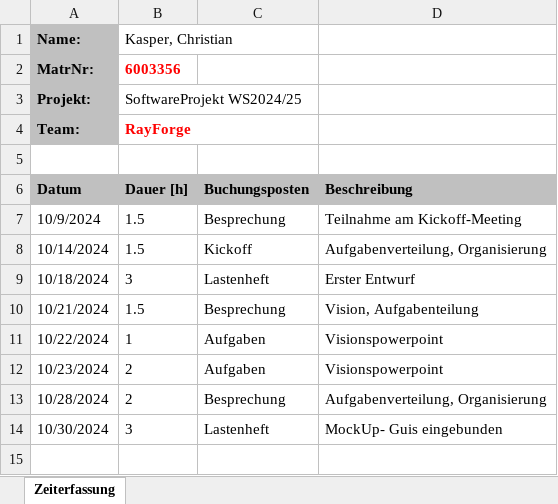
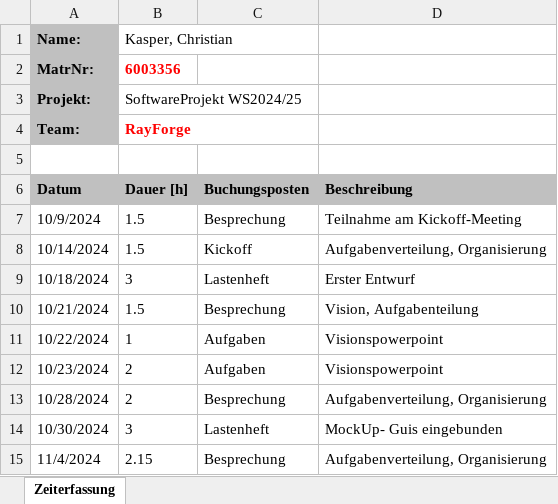
Before and after one commit to lgndluke/RaytRazor, an Excel workbook: 1. Projektplanung/1.1 Zeiterfassung/Zeiterfassung_Kasper_Christian.xlsx, sheet Zeiterfassung, drawn as a sheet; values as stored, in another font and other column widths than the file's, no borders; the diff names each change by its address in the sheet, - before the commit and + after, or states it on an @@ line.

Commit message:
Zeiterfassung_Kasper_Christian.xlsx: Eintragung der Stunden durchs Meeting

```diff
--- a/1. Projektplanung/1.1 Zeiterfassung/Zeiterfassung_Kasper_Christian.xlsx (sheet Zeiterfassung)
+++ b/1. Projektplanung/1.1 Zeiterfassung/Zeiterfassung_Kasper_Christian.xlsx (sheet Zeiterfassung)
+row 15: 11/4/2024 | 2.15 | Besprechung | Aufgabenverteilung, Organisierung
```
